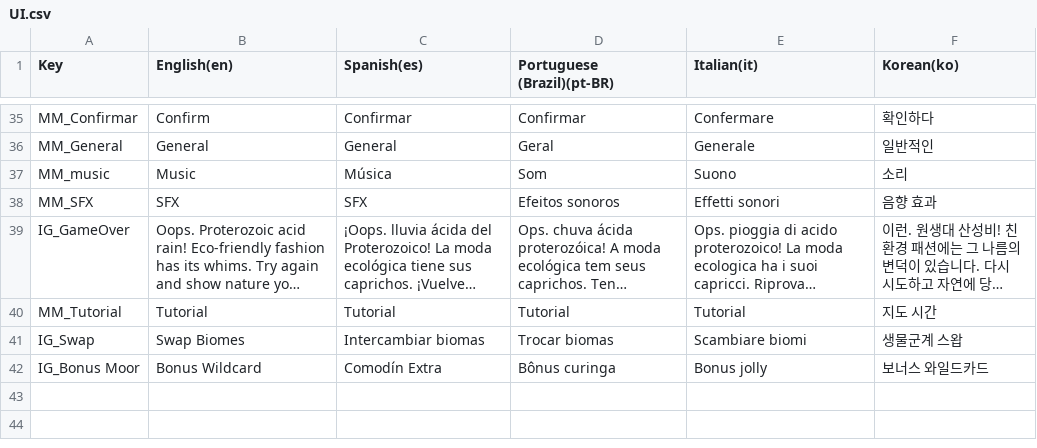
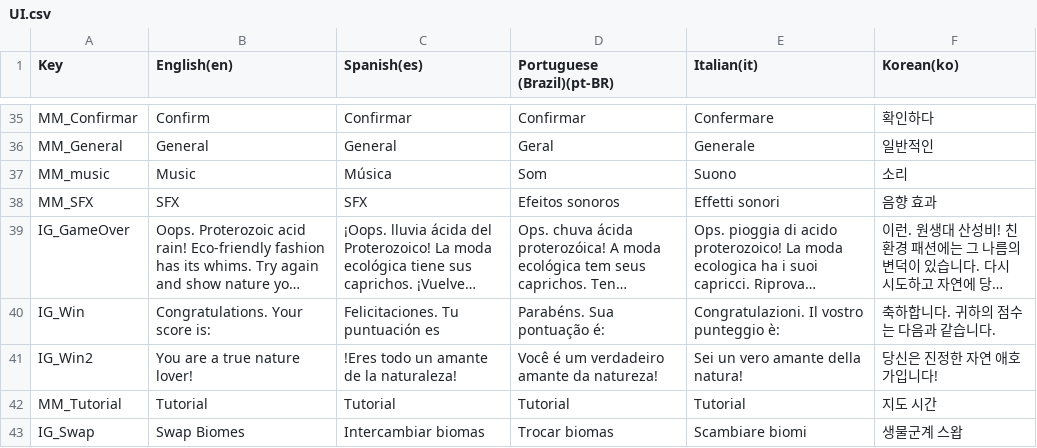
Before and after one commit to iJotape4/Triforestation-GJPlus2023-, a CSV file: Assets/Localization/LocalizationTables/UI/UI.csv, drawn as a sheet; only a part is shown, gaps mark what is left out; the shorter side is filled out with more unchanged rows; long unchanged cells end in …; the diff names each change by its address in the sheet, - before the commit and + after, or states it on an @@ line.

```diff
--- a/Assets/Localization/LocalizationTables/UI/UI.csv
+++ b/Assets/Localization/LocalizationTables/UI/UI.csv
+row 40: IG_Win | Congratulations. Your score is: | Felicitaciones. Tu puntuación es | Parabéns. Sua pontuação é: | Congratulazioni. Il vostro punteggio è: | 축하합니다. 귀하의 점수는 다음과 같습니다.
+row 41: IG_Win2 | You are a true nature lover! | !Eres todo un amante de la naturaleza! | Você é um verdadeiro amante da natureza! | Sei un vero amante della natura! | 당신은 진정한 자연 애호가입니다!
```
Also changed, not shown: 17 other files.
